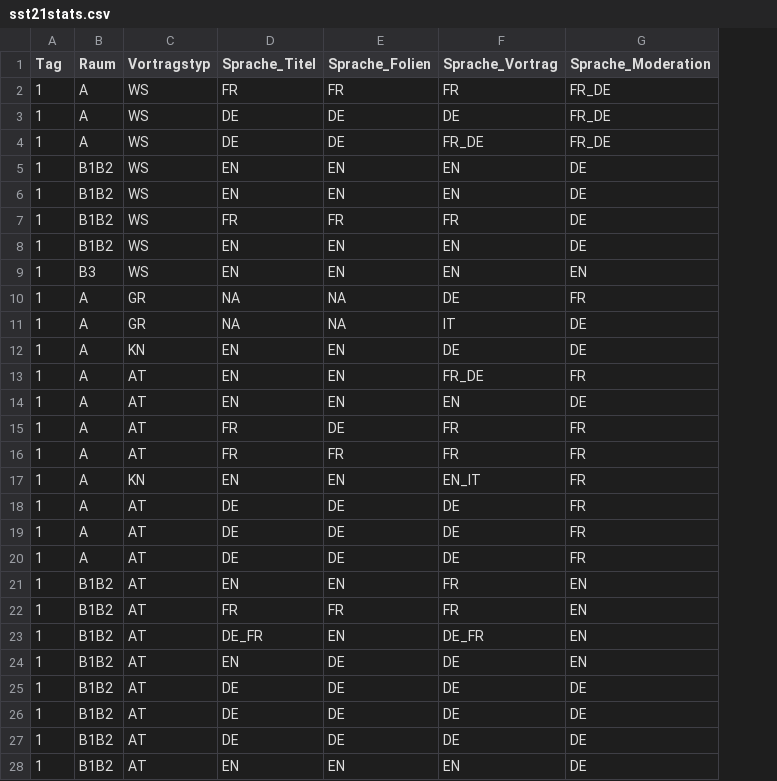
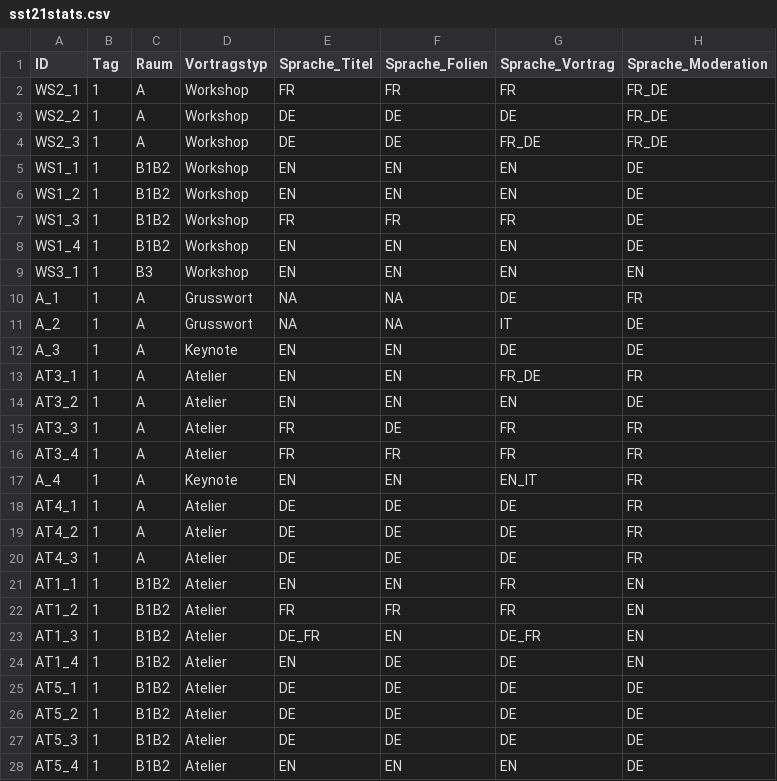
Before and after one commit to datacyclist/sst21, a CSV file: csv/sst21stats.csv, drawn as a sheet; only a part is shown; addresses are those after the commit; the diff covers the shown part only; the diff names each change by its address in the sheet, - before the commit and + after, or states it on an @@ line.

Commit message:
Spalte in Daten ergaenzt

```diff
--- a/csv/sst21stats.csv
+++ b/csv/sst21stats.csv
+column A (ID), rows 2-28: WS2_1 | WS2_2 | WS2_3 | WS1_1 | WS1_2 | WS1_3 | WS1_4 | WS3_1 | A_1 | A_2 | A_3 | AT3_1 | AT3_2 | AT3_3 | AT3_4 | A_4 | AT4_1 | AT4_2 | AT4_3 | AT1_1 | AT1_2 | AT1_3 | AT1_4 | AT5_1 | AT5_2 | AT5_3 | AT5_4
-D2:D9 (Vortragstyp): WS
+D2:D9 (Vortragstyp): Workshop
-D10:D11 (Vortragstyp): GR
+D10:D11 (Vortragstyp): Grusswort
-D12 (Vortragstyp): KN
+D12 (Vortragstyp): Keynote
-D13:D16 (Vortragstyp): AT
+D13:D16 (Vortragstyp): Atelier
-D17 (Vortragstyp): KN
+D17 (Vortragstyp): Keynote
-D18:D28 (Vortragstyp): AT
+D18:D28 (Vortragstyp): Atelier
```
Also changed, not shown: 48 edited cells elsewhere in this file.
